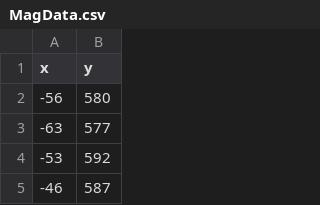
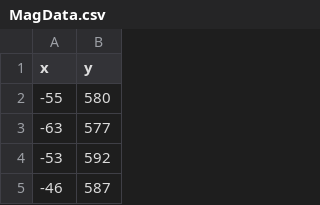
Before and after one commit to dela9116/Mixed_File_Types_GIT, a CSV file: MagData.csv, drawn as a sheet; only a part is shown.

```diff
--- a/MagData.csv
+++ b/MagData.csv
@@ -1,3 +1,3 @@
 x,y
--56,580
+-55,580
 -63,577
```
Also changed, not shown: 1 other file.
